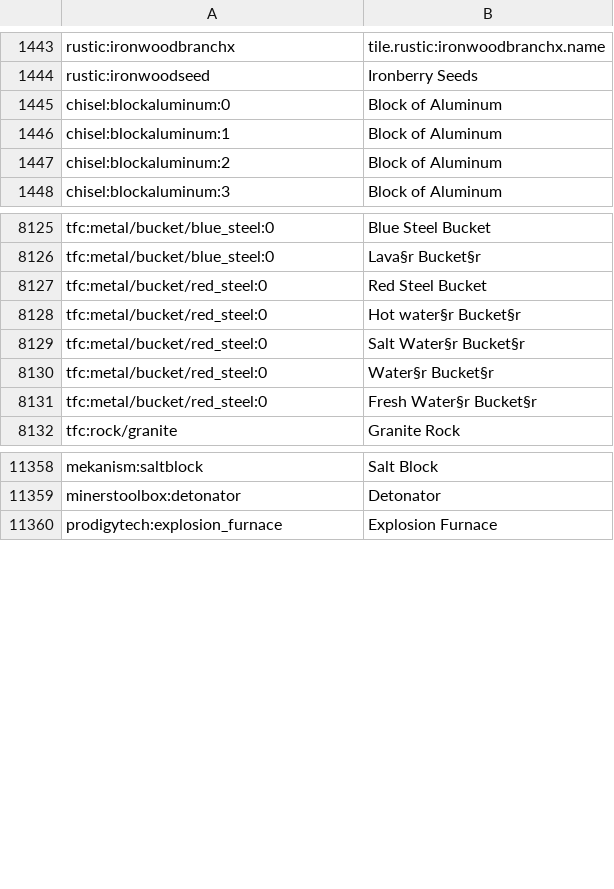
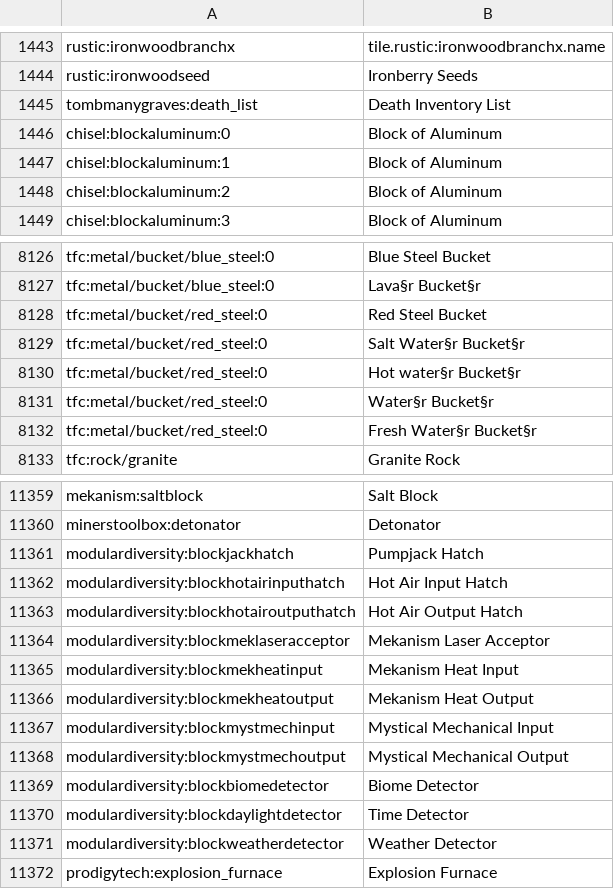
Before and after one commit to ZoniIC645/Explosive-Mining, a CSV file: config/AppliedEnergistics2/items.csv, drawn as a sheet; only a part is shown, gaps mark what is left out; the diff covers the shown part only.

```diff
--- a/config/AppliedEnergistics2/items.csv
+++ b/config/AppliedEnergistics2/items.csv
@@ -1444,2 +1444,3 @@ rustic:ironwoodbranchx, tile.rustic:ironwoodbranchx.name
 rustic:ironwoodseed, Ironberry Seeds
+tombmanygraves:death_list, Death Inventory List
 chisel:blockaluminum:0, Block of Aluminum
@@ -8127,4 +8128,4 @@ tfc:metal/bucket/blue_steel:0, Lava§r Bucket§r
 tfc:metal/bucket/red_steel:0, Red Steel Bucket
-tfc:metal/bucket/red_steel:0, Hot water§r Bucket§r
 tfc:metal/bucket/red_steel:0, Salt Water§r Bucket§r
+tfc:metal/bucket/red_steel:0, Hot water§r Bucket§r
 tfc:metal/bucket/red_steel:0, Water§r Bucket§r
@@ -11359,2 +11360,13 @@ mekanism:saltblock, Salt Block
 minerstoolbox:detonator, Detonator
+modulardiversity:blockjackhatch, Pumpjack Hatch
+modulardiversity:blockhotairinputhatch, Hot Air Input Hatch
+modulardiversity:blockhotairoutputhatch, Hot Air Output Hatch
+modulardiversity:blockmeklaseracceptor, Mekanism Laser Acceptor
+modulardiversity:blockmekheatinput, Mekanism Heat Input
+modulardiversity:blockmekheatoutput, Mekanism Heat Output
+modulardiversity:blockmystmechinput, Mystical Mechanical Input
+modulardiversity:blockmystmechoutput, Mystical Mechanical Output
+modulardiversity:blockbiomedetector, Biome Detector
+modulardiversity:blockdaylightdetector, Time Detector
+modulardiversity:blockweatherdetector, Weather Detector
 prodigytech:explosion_furnace, Explosion Furnace
```
Also changed, not shown: 56 added rows and 50 moved rows elsewhere in this file, 46 other files.
